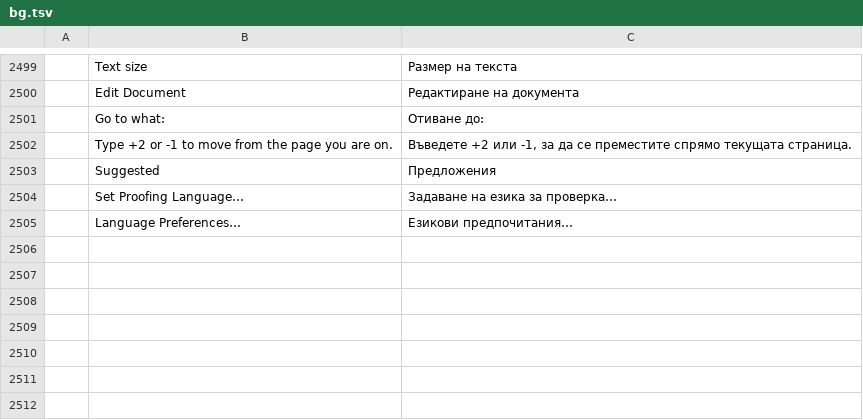
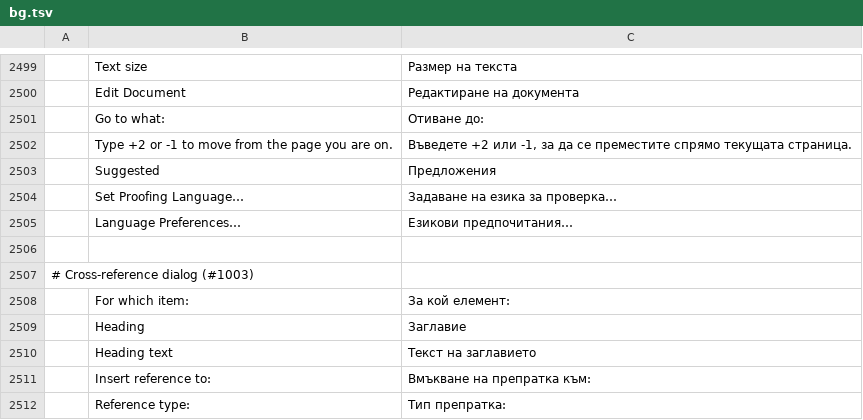
Before and after one commit to Toysoft/wordcraft, a TSV file: crates/ui-egui/src/i18n/bg.tsv, drawn as a sheet; only a part is shown, gaps mark what is left out.

```diff
--- a/crates/ui-egui/src/i18n/bg.tsv
+++ b/crates/ui-egui/src/i18n/bg.tsv
@@ -2505 +2505,8 @@
 	Language Preferences…	Езикови предпочитания…
+
+# Cross-reference dialog (#1003)
+	For which item:	За кой елемент:
+	Heading	Заглавие
+	Heading text	Текст на заглавието
+	Insert reference to:	Вмъкване на препратка към:
+	Reference type:	Тип препратка:
```
Also changed, not shown: crates/ui-egui/src/i18n/hu.tsv, crates/ui-egui/src/i18n/ru.tsv, 1 other file.
